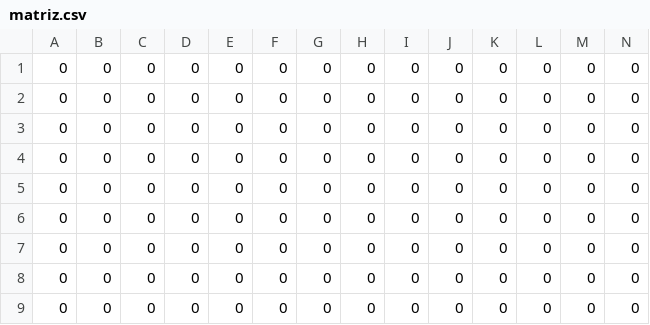
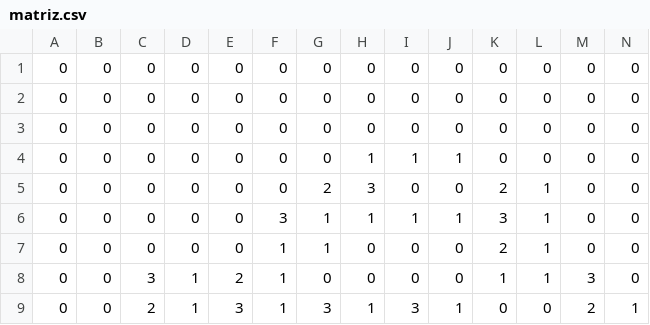
Before and after one commit to garza3333/Life, a CSV file: matriz.csv, drawn as a sheet; only a part is shown; the diff covers the shown part only; the diff names each change by its address in the sheet, - before the commit and + after, or states it on an @@ line.

```diff
--- a/matriz.csv
+++ b/matriz.csv
-H4: 0
+H4: 1
-I4: 0
+I4: 1
-J4: 0
+J4: 1
-G5: 0
+G5: 2
-H5: 0
+H5: 3
-K5: 0
+K5: 2
-L5:L8: 0
+L5:L8: 1
-F6: 0
+F6: 3
-G6:G7: 0
+G6:G7: 1
-H6: 0
+H6: 1
-I6: 0
+I6: 1
-J6: 0
+J6: 1
-K6: 0
+K6: 3
-F7:F9: 0
+F7:F9: 1
-K7: 0
+K7: 2
-C8: 0
+C8: 3
-D8:D9: 0
+D8:D9: 1
-E8: 0
+E8: 2
-K8: 0
+K8: 1
-M8: 0
+M8: 3
-C9: 0
+C9: 2
-E9: 0
+E9: 3
-G9: 0
+G9: 3
-H9: 0
+H9: 1
-I9: 0
+I9: 3
-J9: 0
+J9: 1
-M9: 0
+M9: 2
-N9: 0
+N9: 1
```
Also changed, not shown: 43 edited cells elsewhere in this file, 1 other file.
